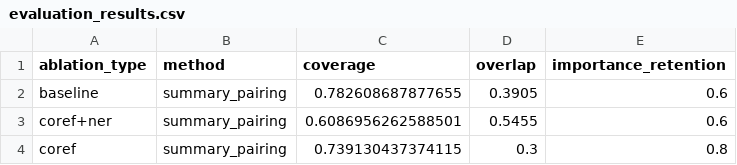
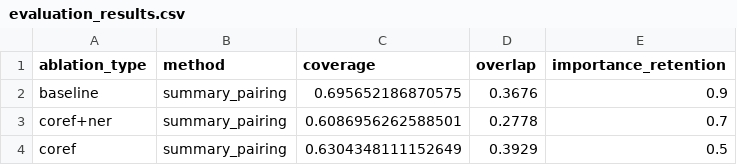
Before and after one commit to sachini-hewage/mds-with-ablation, a CSV file: data/results/evaluation_results.csv, drawn as a sheet.

```diff
--- a/data/results/evaluation_results.csv
+++ b/data/results/evaluation_results.csv
@@ -1,4 +1,4 @@
 ablation_type,method,coverage,overlap,importance_retention
-baseline,summary_pairing,0.782608687877655,0.3905,0.6
-coref+ner,summary_pairing,0.6086956262588501,0.5455,0.6
-coref,summary_pairing,0.739130437374115,0.3,0.8
+baseline,summary_pairing,0.695652186870575,0.3676,0.9
+coref+ner,summary_pairing,0.6086956262588501,0.2778,0.7
+coref,summary_pairing,0.6304348111152649,0.3929,0.5
```
Also changed, not shown: 6 other files.
